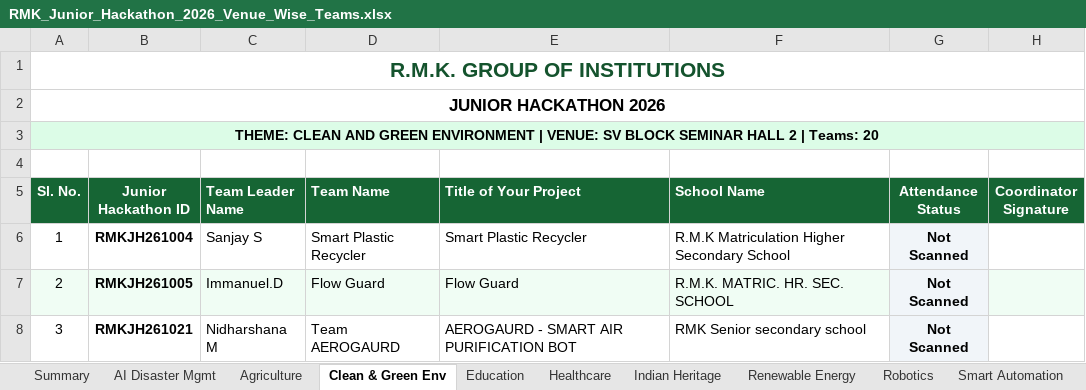
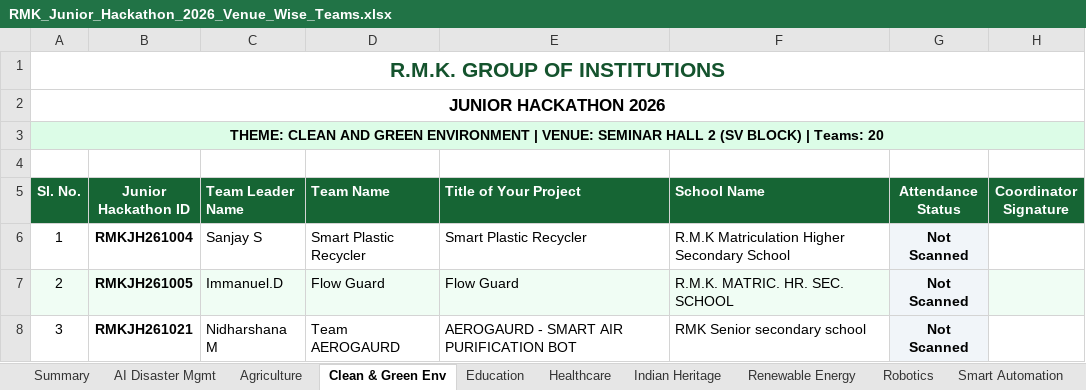
Before and after one commit to krish-mehta-01/rmk-jr-hackathon-2026, an Excel workbook: RMK_Junior_Hackathon_2026_Venue_Wise_Teams.xlsx, sheet Clean & Green Env, drawn as a sheet; only a part is shown; values as stored, in another font and other column widths than the file's, no borders; charts and pictures not drawn; the diff names each change by its address in the sheet, - before the commit and + after, or states it on an @@ line.

Commit message:
refactor: standardize venue names with block in brackets at end across database and all exports

```diff
--- a/RMK_Junior_Hackathon_2026_Venue_Wise_Teams.xlsx (sheet Clean & Green Env)
+++ b/RMK_Junior_Hackathon_2026_Venue_Wise_Teams.xlsx (sheet Clean & Green Env)
-A3 (Sl. No.): …| VENUE: SV BLOCK SEMINAR HALL 2 | Teams:…
+A3 (Sl. No.): …| VENUE: SEMINAR HALL 2 (SV BLOCK) | Teams:…
```
Also changed, not shown: sheet Summary, sheet Education, sheet Robotics, sheet Smart Vehicles, sheet Healthcare, sheet AI Disaster Mgmt, 2 more sheets, RMK_Junior_Hackathon_2026_Presence_Roster.xlsx, public/exports/RMK_Junior_Hackathon_2026_Presence_Roster.xlsx, 7 other files.
